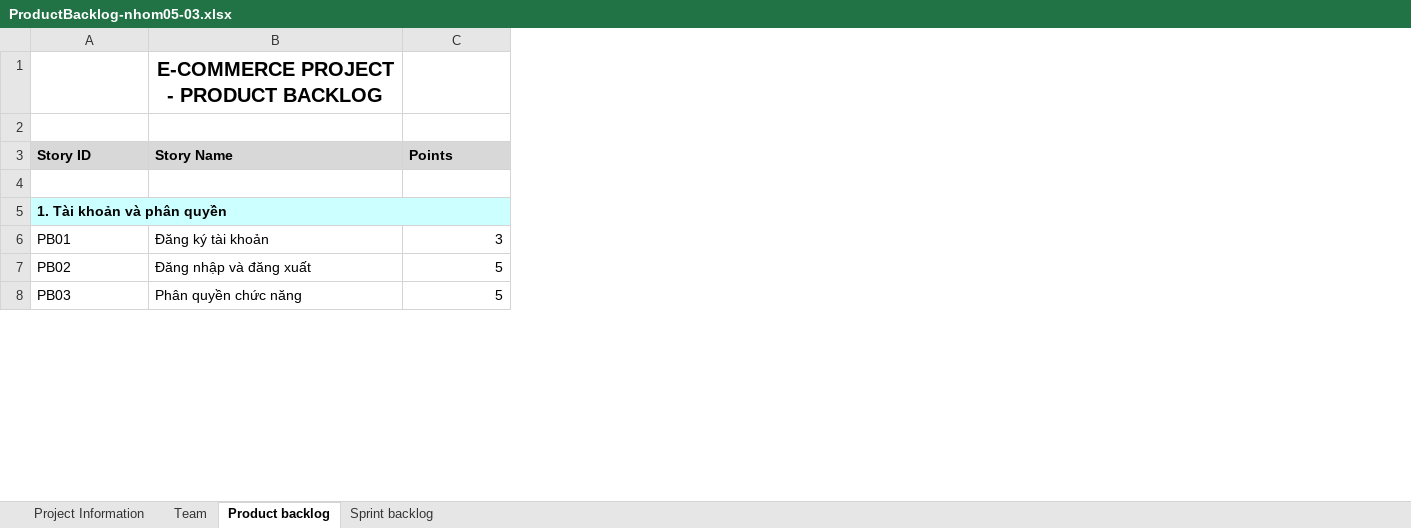
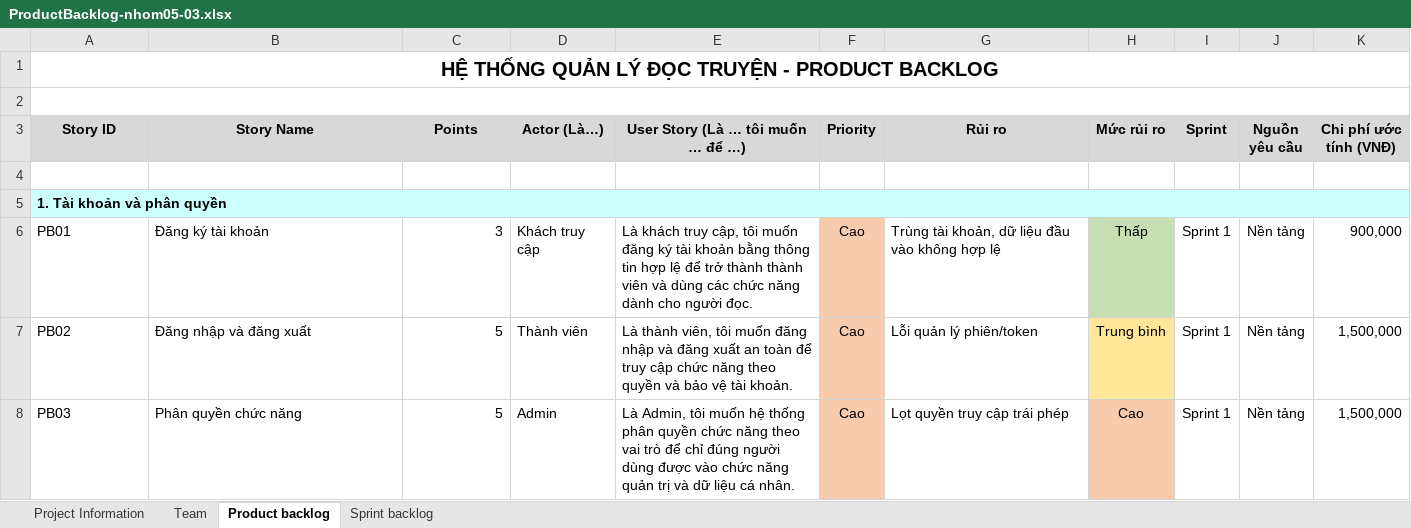
Before and after one commit to Long-6mui/CNPM-NC-ReadManager, an Excel workbook: doc/ProductBacklog-nhom05-03.xlsx, sheet Product backlog, drawn as a sheet; only a part is shown; values as stored, in another font and other column widths than the file's, no borders; charts and pictures not drawn; removed rows and columns are numbered as before the commit, all else as after; the diff covers the shown part only; the diff names each change by its address in the sheet, - before the commit and + after, or states it on an @@ line.

Commit message:
docs: update product backlog from latest team plan

```diff
--- a/doc/ProductBacklog-nhom05-03.xlsx (sheet Product backlog)
+++ b/doc/ProductBacklog-nhom05-03.xlsx (sheet Product backlog)
+column D (Actor (Là…)), rows 6-8: Khách truy cập | Thành viên | Admin
+column E, rows 3-8: User Story (Là … tôi muốn … để …) |  |  | Là khách truy cập, tôi muốn đăng ký tài khoản bằng thông tin hợp lệ để trở thành thành viên và dùng các chức năng dành cho người đọc. | Là thành viên, tôi muốn đăng nhập và đăng xuất an toàn để truy cập chức năng theo quyền và bảo vệ tài khoản. | Là Admin, tôi muốn hệ thống phân quyền chức năng theo vai trò để chỉ đúng người dùng được vào chức năng quản trị và dữ liệu cá nhân.
+column F (Priority), rows 6-8: all Cao
+column G (Rủi ro), rows 6-8: Trùng tài khoản, dữ liệu đầu vào không hợp lệ | Lỗi quản lý phiên/token | Lọt quyền truy cập trái phép
+column H (Mức rủi ro), rows 6-8: Thấp | Trung bình | Cao
+column I (Sprint), rows 6-8: all Sprint 1
+column J (Nguồn yêu cầu), rows 6-8: all Nền tảng
+column K (Chi phí ước tính (VNĐ)), rows 6-8: 900,000 | 1,500,000 | 1,500,000
-row 1:  | E-COMMERCE PROJECT - PRODUCT BACKLOG
+row 1: HỆ THỐNG QUẢN LÝ ĐỌC TRUYỆN - PRODUCT BACKLOG
+A2:K2 merged
-A3:C3 alignment: left
+A3:C3 alignment: center
-B5:C5 fill: none
+B5:C5 fill: #CCFFFF
```
Also changed, not shown: 11 added rows and cell formats elsewhere in this sheet, sheet Sprint backlog, sheet Team, sheet Project Information, formulas that keep their value, charts or pictures.
